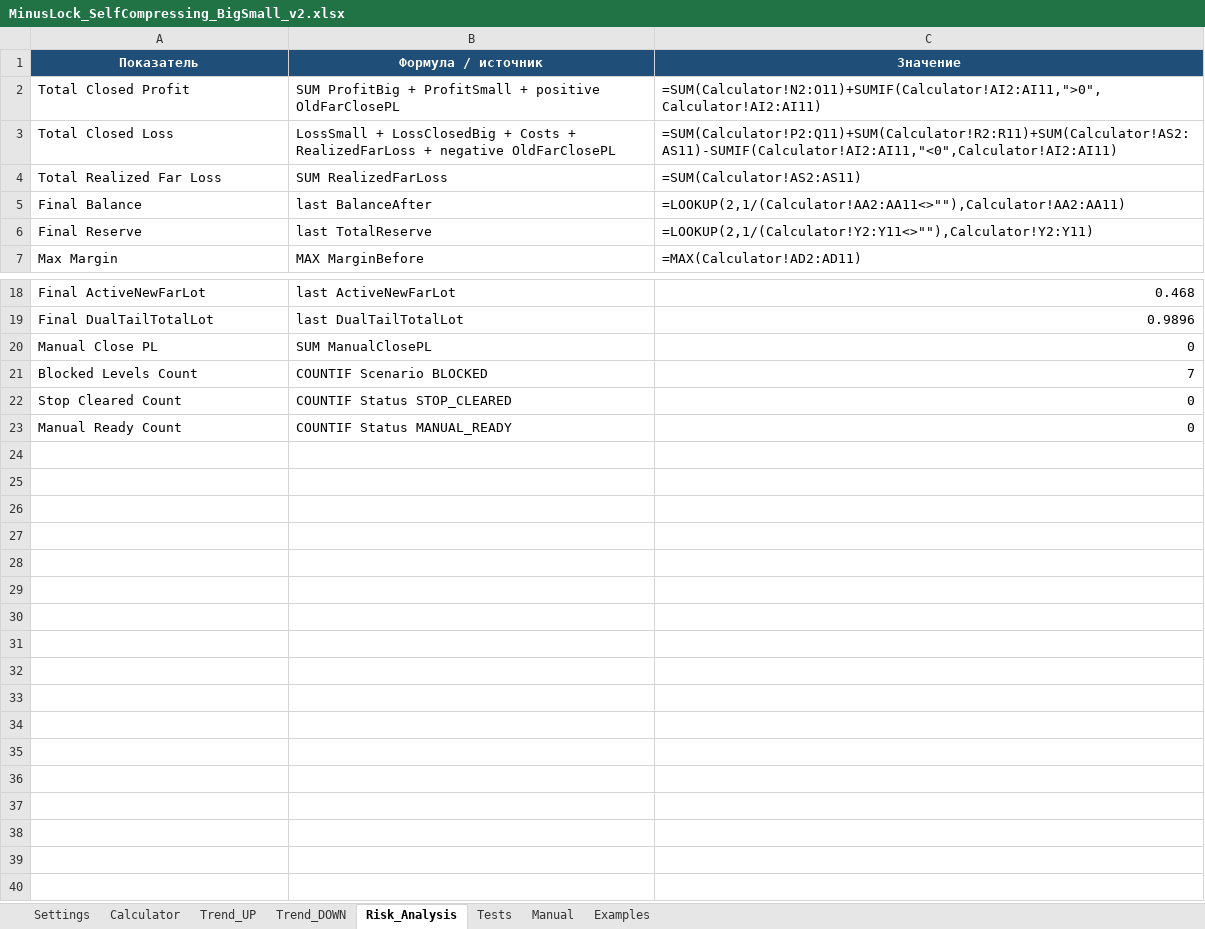
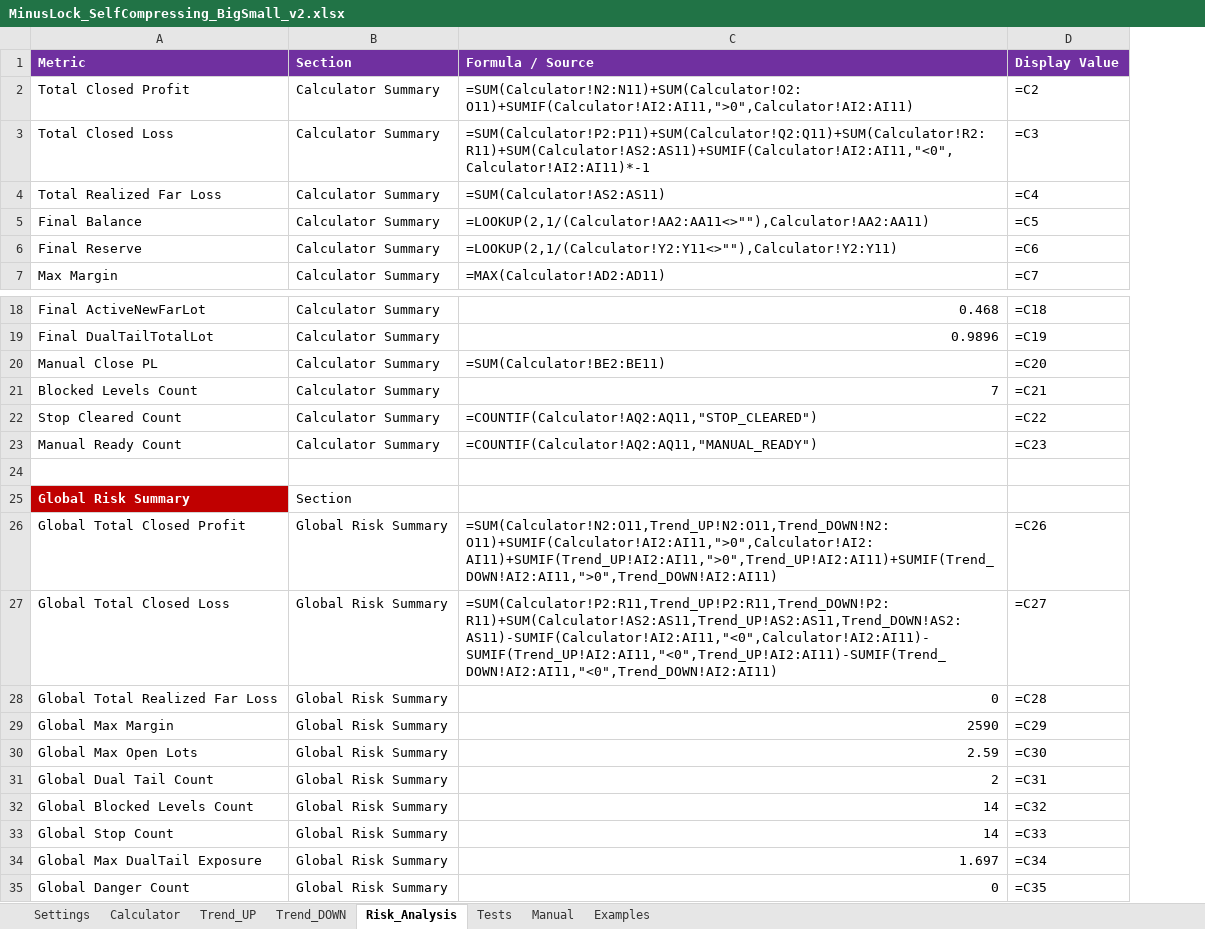
Before and after one commit to ic8812825-maker/chatgpt.com-codex, an Excel workbook: work/MinusLock_SelfCompressing_BigSmall_v2/MinusLock_SelfCompressing_BigSmall_v2.xlsx, sheet Risk_Analysis, drawn as a sheet; only a part is shown, gaps mark what is left out; values as stored, in another font and other column widths than the file's, no borders; formulas without a stored value are shown as written; removed rows and columns are numbered as before the commit, all else as after; the diff names each change by its address in the sheet, - before the commit and + after, or states it on an @@ line.

Commit message:
Synchronize MinusLock workbook sheets and risk analysis

```diff
--- a/work/MinusLock_SelfCompressing_BigSmall_v2/MinusLock_SelfCompressing_BigSmall_v2.xlsx (sheet Risk_Analysis)
+++ b/work/MinusLock_SelfCompressing_BigSmall_v2/MinusLock_SelfCompressing_BigSmall_v2.xlsx (sheet Risk_Analysis)
-column B, rows 2-7: SUM ProfitBig + ProfitSmall + positive OldFarClosePL | LossSmall + LossClosedBig + Costs + RealizedFarLoss + negative OldFarClosePL | SUM RealizedFarLoss | last BalanceAfter | last TotalReserve | MAX MarginBefore; rows 18-23: last ActiveNewFarLot | last DualTailTotalLot | SUM ManualClosePL | COUNTIF Scenario BLOCKED | COUNTIF Status STOP_CLEARED | COUNTIF Status MANUAL_READY
+column B, rows 2-7: all Calculator Summary; rows 18-23: all Calculator Summary
+column D, rows 2-7: =C2 | =C3 | =C4 | =C5 | =C6 | =C7; rows 18-23: =C18 | =C19 | =C20 | =C21 | =C22 | =C23
-row 1: Показатель | Формула / источник | Значение
+row 1: Metric | Section | Formula / Source | Display Value
-C2: =SUM(Calculator!N2:O11)+SUMIF(Calculator!AI2:AI11,">0",Calculator!AI2:AI11)
+C2: =SUM(Calculator!N2:N11)+SUM(Calculator!O2:O11)+SUMIF(Calculator!AI2:AI11,">0",Calculator!AI2:AI11)
-C3: =SUM(Calculator!P2:Q11)+SUM(Calculator!R2:R11)+SUM(Calculator!AS2:AS11)-SUMIF(Calculator!AI2:AI11,"<0",Calculator!AI2:AI11)
+C3: =SUM(Calculator!P2:P11)+SUM(Calculator!Q2:Q11)+SUM(Calculator!R2:R11)+SUM(Calculator!AS2:AS11)+SUMIF(Calculator!AI2:AI11,"<0",Calculator!AI2:AI11)*-1
-C20: 0
+C20: =SUM(Calculator!BE2:BE11)
-C22: 0
+C22: =COUNTIF(Calculator!AQ2:AQ11,"STOP_CLEARED")
-C23: 0
+C23: =COUNTIF(Calculator!AQ2:AQ11,"MANUAL_READY")
+row 24: (empty)
+row 25: Global Risk Summary | Section
+row 26: Global Total Closed Profit | Global Risk Summary | =SUM(Calculator!N2:O11,Trend_UP!N2:O11,Trend_DOWN!N2:O11)+SUMIF(Calculator!AI2:AI11,">0",Calculator!AI2:AI11)+SUMIF(Trend_UP!AI2:AI11,">0",Trend_UP!AI2:AI11)+SUMIF(Trend_DOWN!AI2:AI11,">0",Trend_DOWN!AI2:AI11) | =C26
+row 27: Global Total Closed Loss | Global Risk Summary | =SUM(Calculator!P2:R11,Trend_UP!P2:R11,Trend_DOWN!P2:R11)+SUM(Calculator!AS2:AS11,Trend_UP!AS2:AS11,Trend_DOWN!AS2:AS11)-SUMIF(Calculator!AI2:AI11,"<0",Calculator!AI2:AI11)-SUMIF(Trend_UP!AI2:AI11,"<0",Trend_UP!AI2:AI11)-SUMIF(Trend_DOWN!AI2:AI11,"<0",Trend_DOWN!AI2:AI11) | =C27
+row 28: Global Total Realized Far Loss | Global Risk Summary | 0 | =C28
+row 29: Global Max Margin | Global Risk Summary | 2590 | =C29
+row 30: Global Max Open Lots | Global Risk Summary | 2.59 | =C30
+row 31: Global Dual Tail Count | Global Risk Summary | 2 | =C31
+row 32: Global Blocked Levels Count | Global Risk Summary | 14 | =C32
+row 33: Global Stop Count | Global Risk Summary | 14 | =C33
+row 34: Global Max DualTail Exposure | Global Risk Summary | 1.697 | =C34
+row 35: Global Danger Count | Global Risk Summary | 0 | =C35
```
Also changed, not shown: sheet Calculator, sheet Tests, sheet Trend_UP, sheet Examples, sheet Trend_DOWN, formulas that keep their value, 4 other files.
